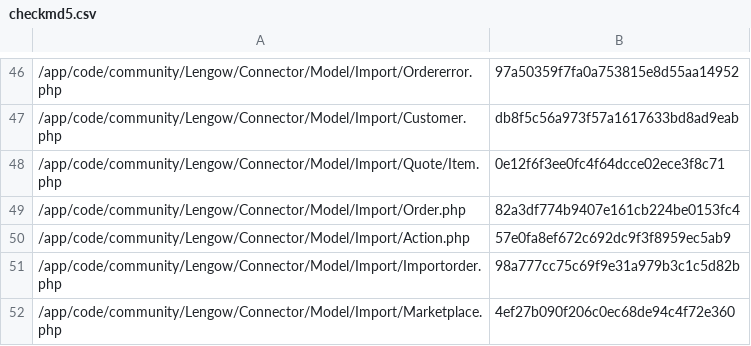
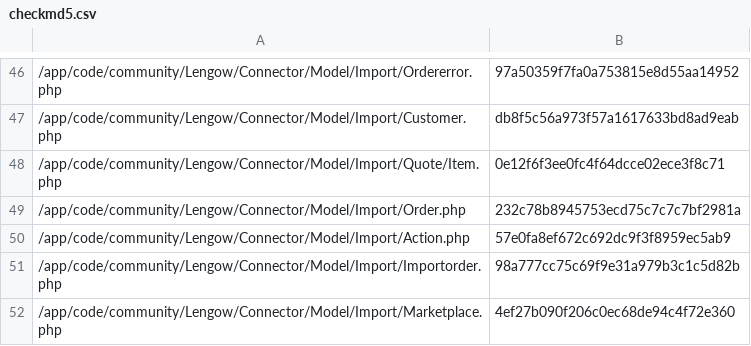
Before and after one commit to lengow/plugin-magento, a CSV file: app/code/community/Lengow/Connector/etc/checkmd5.csv, drawn as a sheet; only a part is shown, gaps mark what is left out.

```diff
--- a/app/code/community/Lengow/Connector/etc/checkmd5.csv
+++ b/app/code/community/Lengow/Connector/etc/checkmd5.csv
@@ -48,3 +48,3 @@
 /app/code/community/Lengow/Connector/Model/Import/Quote/Item.php|0e12f6f3ee0fc4f64dcce02ece3f8c71
-/app/code/community/Lengow/Connector/Model/Import/Order.php|82a3df774b9407e161cb224be0153fc4
+/app/code/community/Lengow/Connector/Model/Import/Order.php|232c78b8945753ecd75c7c7c7bf2981a
 /app/code/community/Lengow/Connector/Model/Import/Action.php|57e0fa8ef672c692dc9f3f8959ec5ab9
```
Also changed, not shown: 1 other file.
